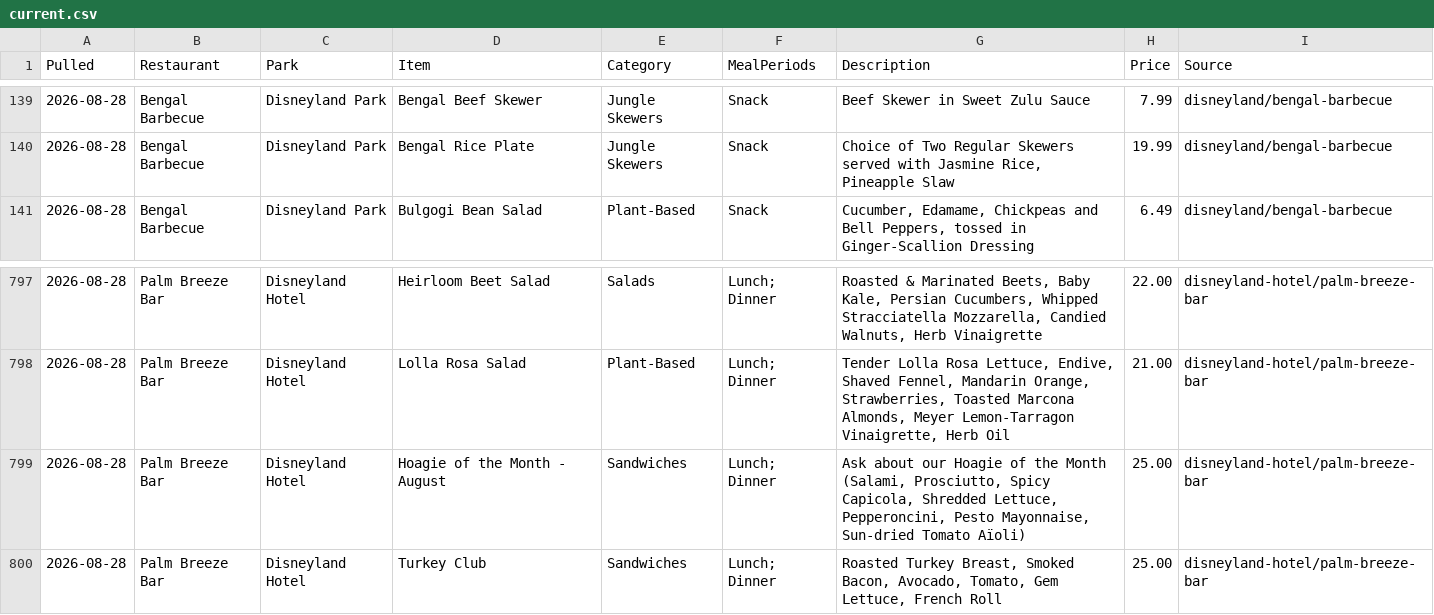
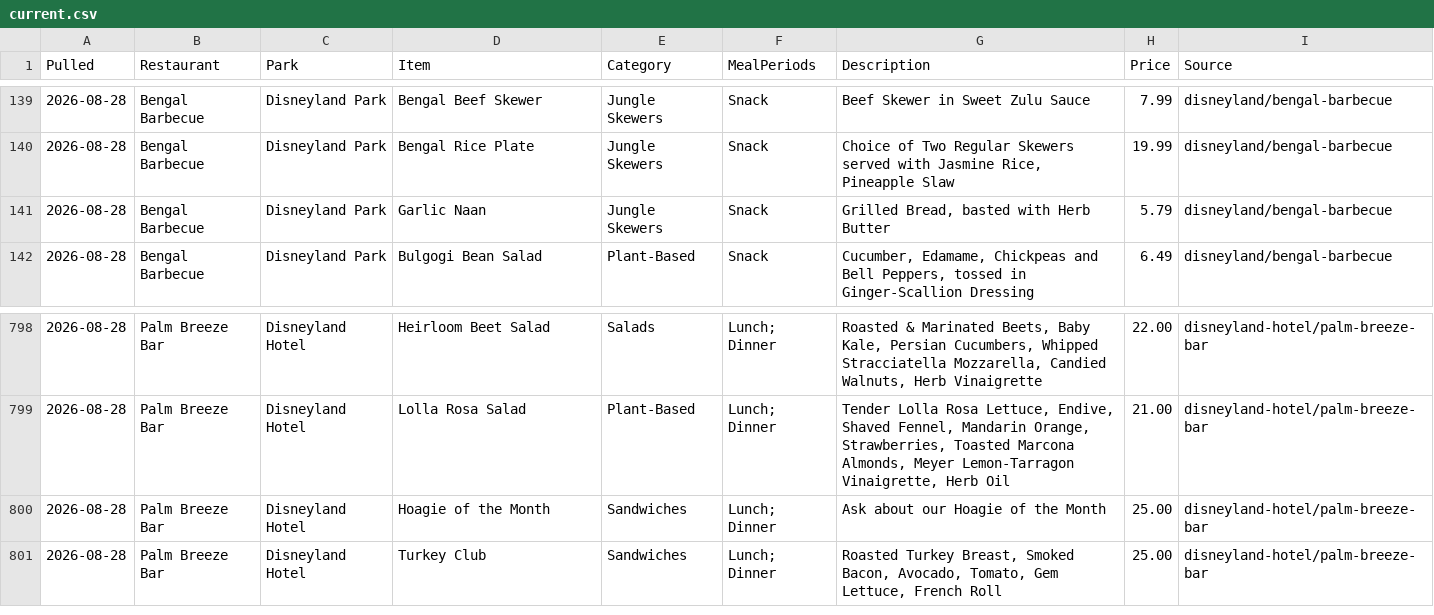
Before and after one commit to scoopdisney/disney-menu-watch, a CSV file: data/current.csv, drawn as a sheet; only a part is shown, gaps mark what is left out.

```diff
--- a/data/current.csv
+++ b/data/current.csv
@@ -140,2 +140,3 @@ Pulled,Restaurant,Park,Item,Category,MealPeriods,Description,Price,Source
 2026-08-28,Bengal Barbecue,Disneyland Park,Bengal Rice Plate,Jungle Skewers,Snack,"Choice of Two Regular Skewers served with Jasmine Rice, Pineapple Slaw",19.99,disneyland/bengal-barbecue
+2026-08-28,Bengal Barbecue,Disneyland Park,Garlic Naan,Jungle Skewers,Snack,"Grilled Bread, basted with Herb Butter",5.79,disneyland/bengal-barbecue
 2026-08-28,Bengal Barbecue,Disneyland Park,Bulgogi Bean Salad,Plant-Based,Snack,"Cucumber, Edamame, Chickpeas and Bell Peppers, tossed in Ginger-Scallion Dressing",6.49,disneyland/bengal-barbecue
@@ -798,3 +799,3 @@ Pulled,Restaurant,Park,Item,Category,MealPeriods,Description,Price,Source
 2026-08-28,Palm Breeze Bar,Disneyland Hotel,Lolla Rosa Salad,Plant-Based,Lunch; Dinner,"Tender Lolla Rosa Lettuce, Endive, Shaved Fennel, Mandarin Orange, Strawberries, Toasted Marcona Almonds, Meyer Lemon-Tarragon Vinaigrette, Herb Oil",21.00,disneyland-hotel/palm-breeze-bar
-2026-08-28,Palm Breeze Bar,Disneyland Hotel,Hoagie of the Month - August,Sandwiches,Lunch; Dinner,"Ask about our Hoagie of the Month (Salami, Prosciutto, Spicy Capicola, Shredded Lettuce, Pepperoncini, Pesto Mayonnaise, Sun-dried Tomato Aïoli)",25.00,disneyland-hotel/palm-breeze-bar
+2026-08-28,Palm Breeze Bar,Disneyland Hotel,Hoagie of the Month,Sandwiches,Lunch; Dinner,Ask about our Hoagie of the Month,25.00,disneyland-hotel/palm-breeze-bar
 2026-08-28,Palm Breeze Bar,Disneyland Hotel,Turkey Club,Sandwiches,Lunch; Dinner,"Roasted Turkey Breast, Smoked Bacon, Avocado, Tomato, Gem Lettuce, French Roll",25.00,disneyland-hotel/palm-breeze-bar
```
